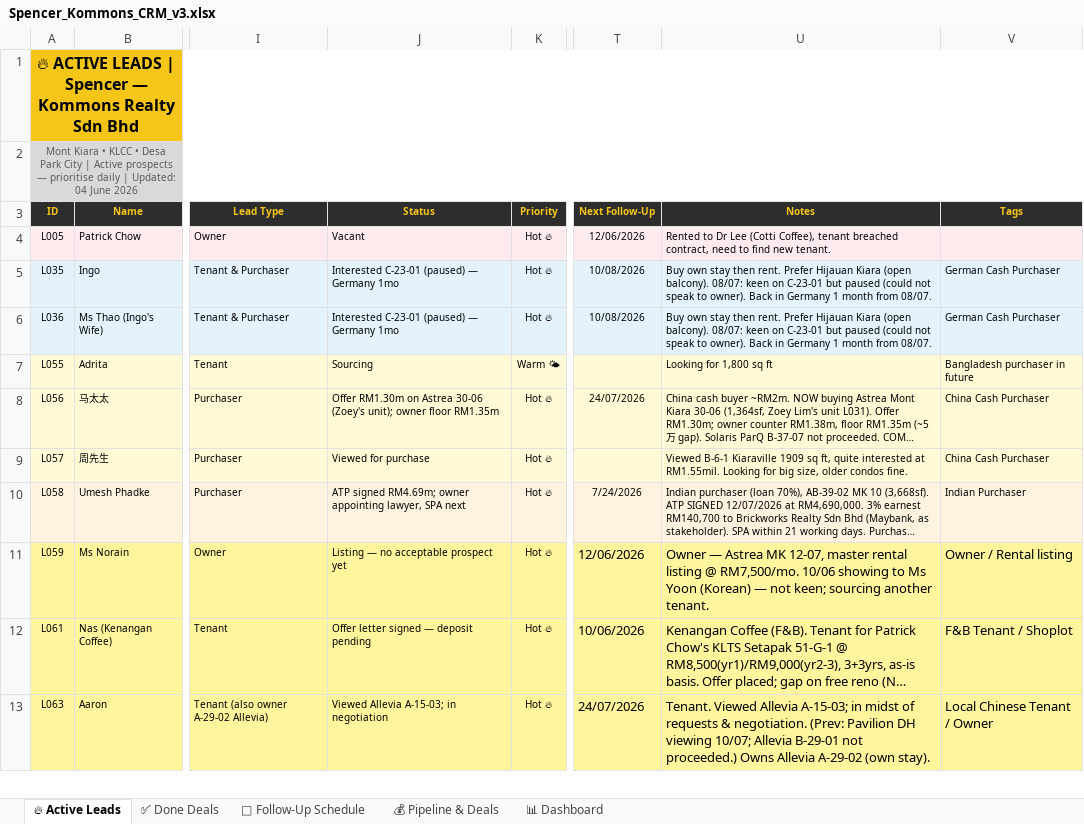
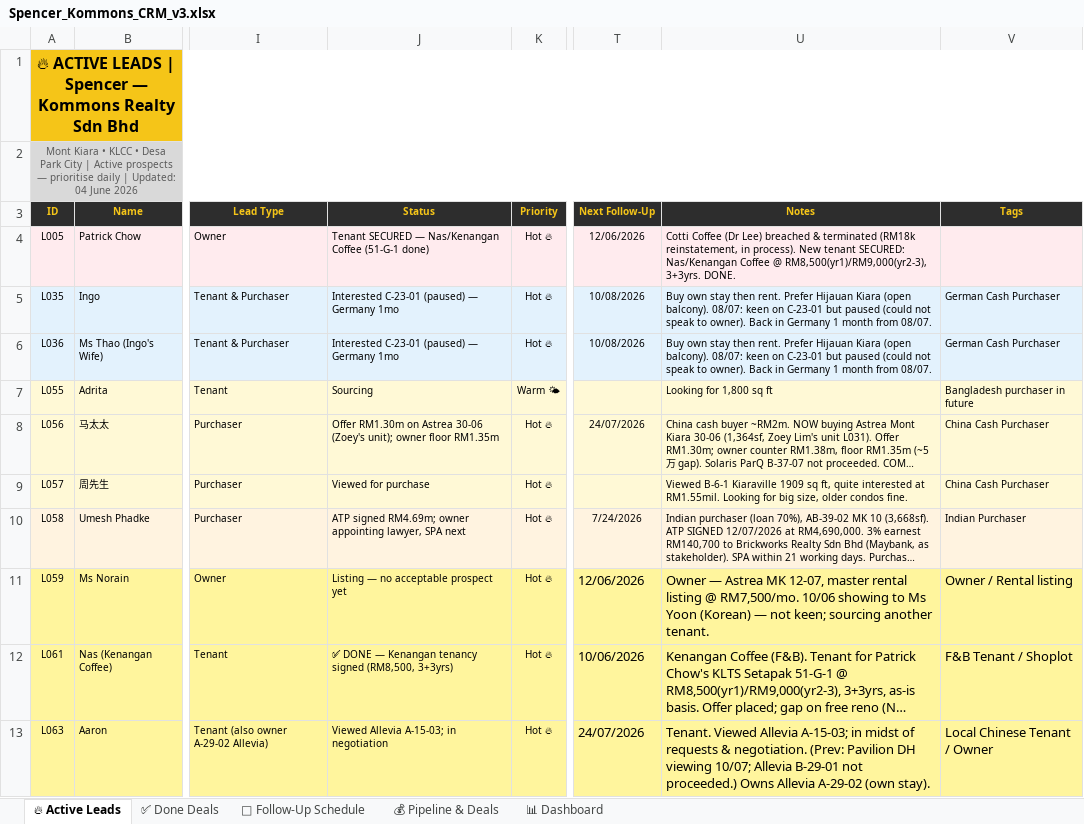
Before and after one commit to Spencerr2626/Spencer, an Excel workbook: references/crm/Spencer_Kommons_CRM_v3.xlsx, sheet 🔥 Active Leads, drawn as a sheet; only a part is shown, gaps mark what is left out; long unchanged cells end in …; values as stored, in another font and other column widths than the file's, no borders; charts and pictures not drawn; the diff names each change by its address in the sheet, - before the commit and + after, or states it on an @@ line.

```diff
--- a/references/crm/Spencer_Kommons_CRM_v3.xlsx (sheet 🔥 Active Leads)
+++ b/references/crm/Spencer_Kommons_CRM_v3.xlsx (sheet 🔥 Active Leads)
-J4 (Status): Vacant
+J4 (Status): Tenant SECURED — Nas/Kenangan Coffee (51-G-1 done)
-U4 (Notes): Rented to Dr Lee (Cotti Coffee), tenant breached contract, need to find new tenant.
+U4 (Notes): Cotti Coffee (Dr Lee) breached & terminated (RM18k reinstatement, in process). New tenant SECURED: Nas/Kenangan Coffee @ RM8,500(yr1)/RM9,000(yr2-3), 3+3yrs. DONE.
-J12 (Status): Offer letter signed — deposit pending
+J12 (Status): ✅ DONE — Kenangan tenancy signed (RM8,500, 3+3yrs)
```
Also changed, not shown: sheet 💰 Pipeline & Deals, sheet 📅 Follow-Up Schedule, sheet 📊 Dashboard.
